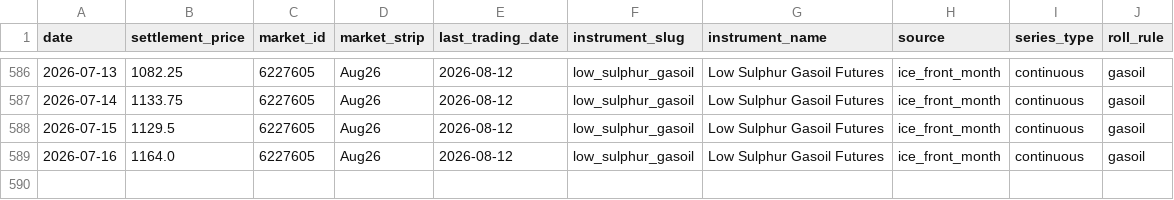
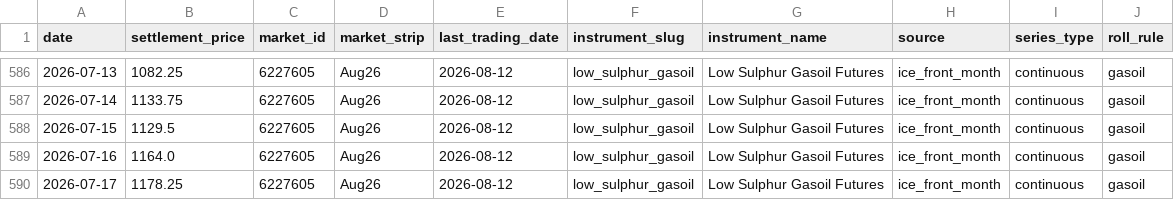
Before and after one commit to em-sig-git/ice-data-tracker, a CSV file: data/derived/low_sulphur_gasoil_front_month_ice.csv, drawn as a sheet; only a part is shown, gaps mark what is left out.

```diff
--- a/data/derived/low_sulphur_gasoil_front_month_ice.csv
+++ b/data/derived/low_sulphur_gasoil_front_month_ice.csv
@@ -589 +589,2 @@
 2026-07-16;1164.0;6227605;Aug26;2026-08-12;low_sulphur_gasoil;Low Sulphur Gasoil Futures;ice_front_month;continuous;gasoil
+2026-07-17;1178.25;6227605;Aug26;2026-08-12;low_sulphur_gasoil;Low Sulphur Gasoil Futures;ice_front_month;continuous;gasoil
```
Also changed, not shown: data/derived/brent_crude_front_month_ice.csv, data/historical/brent_crude_historical.csv, 3 other files.
